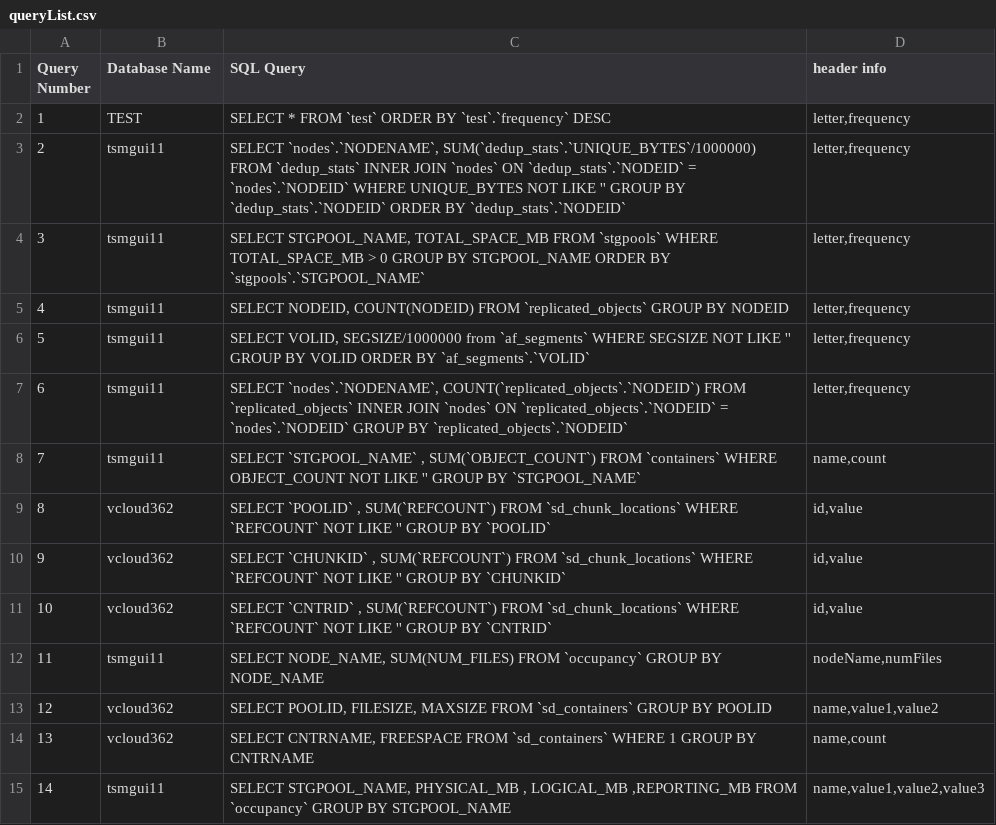
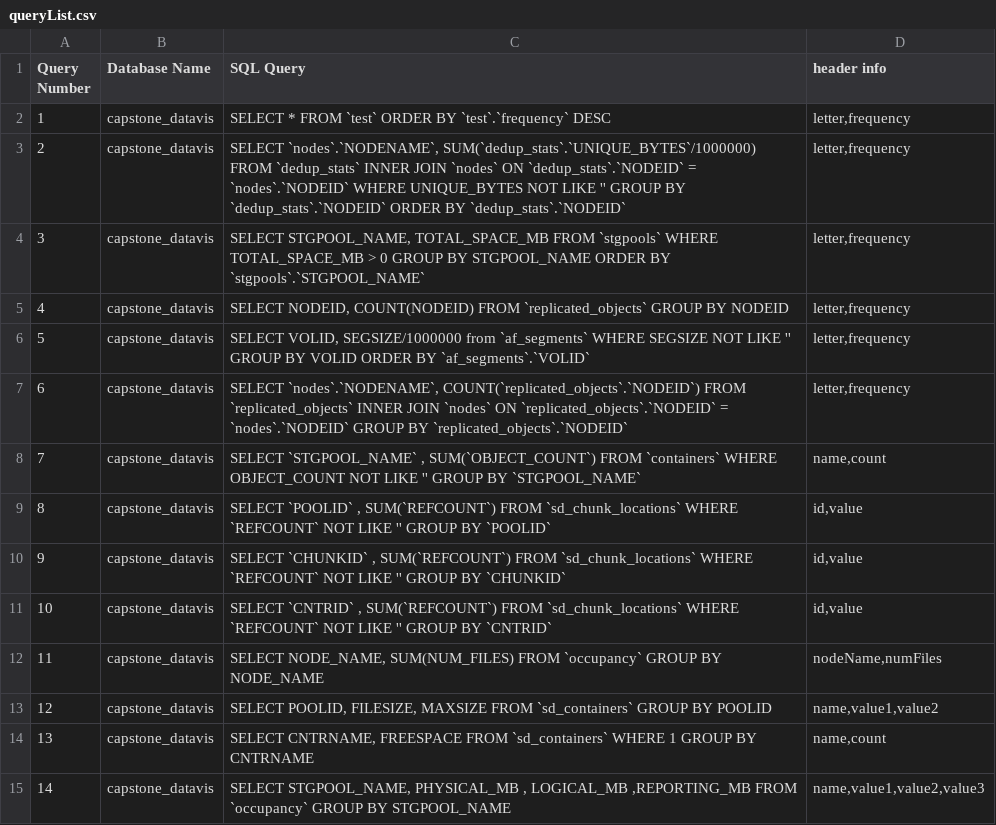
Before and after one commit to TurtleDynasty/FNS, a CSV file: DB scripts/queryList.csv, drawn as a sheet.

Commit message:
Updated the script and queries to pull data from cefns server

```diff
--- a/DB scripts/queryList.csv
+++ b/DB scripts/queryList.csv
@@ -1,15 +1,15 @@
 "Query Number", "Database Name", "SQL Query", "header info"
-"1", "TEST","SELECT * FROM `test` ORDER BY `test`.`frequency` DESC ", "letter,frequency"
-"2", "tsmgui11","SELECT `nodes`.`NODENAME`, SUM(`dedup_stats`.`UNIQUE_BYTES`/1000000) FROM `dedup_stats` INNER JOIN `nodes` ON `dedup_stats`.`NODEID` = `nodes`.`NODEID` WHERE UNIQUE_BYTES NOT LIKE '' GROUP BY `dedup_stats`.`NODEID` ORDER BY `dedup_stats`.`NODEID`", "letter,frequency"
-"3", "tsmgui11","SELECT STGPOOL_NAME, TOTAL_SPACE_MB FROM `stgpools` WHERE TOTAL_SPACE_MB > 0 GROUP BY STGPOOL_NAME ORDER BY `stgpools`.`STGPOOL_NAME`", "letter,frequency"
-"4", "tsmgui11","SELECT NODEID, COUNT(NODEID) FROM `replicated_objects` GROUP BY NODEID","letter,frequency"
-"5", "tsmgui11","SELECT VOLID, SEGSIZE/1000000 from `af_segments` WHERE SEGSIZE NOT LIKE '' GROUP BY VOLID ORDER BY `af_segments`.`VOLID`","letter,frequency"
-"6", "tsmgui11","SELECT `nodes`.`NODENAME`, COUNT(`replicated_objects`.`NODEID`) FROM `replicated_objects` INNER JOIN `nodes` ON `replicated_objects`.`NODEID` = `nodes`.`NODEID` GROUP BY `replicated_objects`.`NODEID`","letter,frequency"
-"7", "tsmgui11","SELECT `STGPOOL_NAME` , SUM(`OBJECT_COUNT`) FROM `containers` WHERE OBJECT_COUNT NOT LIKE '' GROUP BY `STGPOOL_NAME`", "name,count"
-"8", "vcloud362","SELECT `POOLID` , SUM(`REFCOUNT`) FROM `sd_chunk_locations` WHERE `REFCOUNT` NOT LIKE '' GROUP BY `POOLID`", "id,value"
-"9", "vcloud362","SELECT `CHUNKID` , SUM(`REFCOUNT`) FROM `sd_chunk_locations` WHERE `REFCOUNT` NOT LIKE '' GROUP BY `CHUNKID`","id,value"
-"10","vcloud362","SELECT `CNTRID` , SUM(`REFCOUNT`) FROM `sd_chunk_locations` WHERE `REFCOUNT` NOT LIKE '' GROUP BY `CNTRID`","id,value"
-"11","tsmgui11", "SELECT NODE_NAME, SUM(NUM_FILES) FROM `occupancy` GROUP BY NODE_NAME","nodeName,numFiles"
-"12","vcloud362","SELECT POOLID, FILESIZE, MAXSIZE FROM `sd_containers` GROUP BY POOLID","name,value1,value2"
-"13","vcloud362","SELECT CNTRNAME, FREESPACE FROM `sd_containers` WHERE 1 GROUP BY CNTRNAME","name,count"
-"14","tsmgui11","SELECT STGPOOL_NAME, PHYSICAL_MB , LOGICAL_MB ,REPORTING_MB FROM `occupancy` GROUP BY STGPOOL_NAME","name,value1,value2,value3"
+"1", "capstone_datavis","SELECT * FROM `test` ORDER BY `test`.`frequency` DESC ", "letter,frequency"
+"2", "capstone_datavis","SELECT `nodes`.`NODENAME`, SUM(`dedup_stats`.`UNIQUE_BYTES`/1000000) FROM `dedup_stats` INNER JOIN `nodes` ON `dedup_stats`.`NODEID` = `nodes`.`NODEID` WHERE UNIQUE_BYTES NOT LIKE '' GROUP BY `dedup_stats`.`NODEID` ORDER BY `dedup_stats`.`NODEID`", "letter,frequency"
+"3", "capstone_datavis","SELECT STGPOOL_NAME, TOTAL_SPACE_MB FROM `stgpools` WHERE TOTAL_SPACE_MB > 0 GROUP BY STGPOOL_NAME ORDER BY `stgpools`.`STGPOOL_NAME`", "letter,frequency"
+"4", "capstone_datavis","SELECT NODEID, COUNT(NODEID) FROM `replicated_objects` GROUP BY NODEID","letter,frequency"
+"5", "capstone_datavis","SELECT VOLID, SEGSIZE/1000000 from `af_segments` WHERE SEGSIZE NOT LIKE '' GROUP BY VOLID ORDER BY `af_segments`.`VOLID`","letter,frequency"
+"6", "capstone_datavis","SELECT `nodes`.`NODENAME`, COUNT(`replicated_objects`.`NODEID`) FROM `replicated_objects` INNER JOIN `nodes` ON `replicated_objects`.`NODEID` = `nodes`.`NODEID` GROUP BY `replicated_objects`.`NODEID`","letter,frequency"
+"7", "capstone_datavis","SELECT `STGPOOL_NAME` , SUM(`OBJECT_COUNT`) FROM `containers` WHERE OBJECT_COUNT NOT LIKE '' GROUP BY `STGPOOL_NAME`", "name,count"
+"8", "capstone_datavis","SELECT `POOLID` , SUM(`REFCOUNT`) FROM `sd_chunk_locations` WHERE `REFCOUNT` NOT LIKE '' GROUP BY `POOLID`", "id,value"
+"9", "capstone_datavis","SELECT `CHUNKID` , SUM(`REFCOUNT`) FROM `sd_chunk_locations` WHERE `REFCOUNT` NOT LIKE '' GROUP BY `CHUNKID`","id,value"
+"10","capstone_datavis","SELECT `CNTRID` , SUM(`REFCOUNT`) FROM `sd_chunk_locations` WHERE `REFCOUNT` NOT LIKE '' GROUP BY `CNTRID`","id,value"
+"11","capstone_datavis", "SELECT NODE_NAME, SUM(NUM_FILES) FROM `occupancy` GROUP BY NODE_NAME","nodeName,numFiles"
+"12","capstone_datavis","SELECT POOLID, FILESIZE, MAXSIZE FROM `sd_containers` GROUP BY POOLID","name,value1,value2"
+"13","capstone_datavis","SELECT CNTRNAME, FREESPACE FROM `sd_containers` WHERE 1 GROUP BY CNTRNAME","name,count"
+"14","capstone_datavis","SELECT STGPOOL_NAME, PHYSICAL_MB , LOGICAL_MB ,REPORTING_MB FROM `occupancy` GROUP BY STGPOOL_NAME","name,value1,value2,value3"
```
Also changed, not shown: 1 other file.
